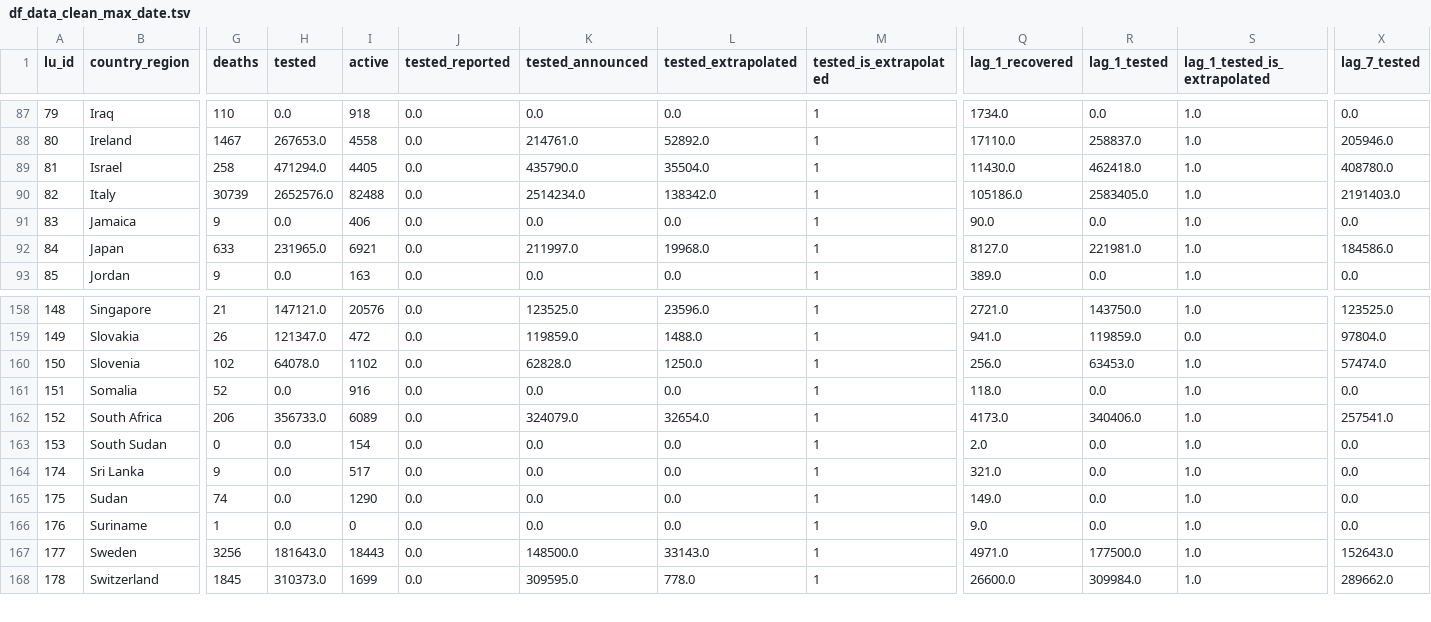
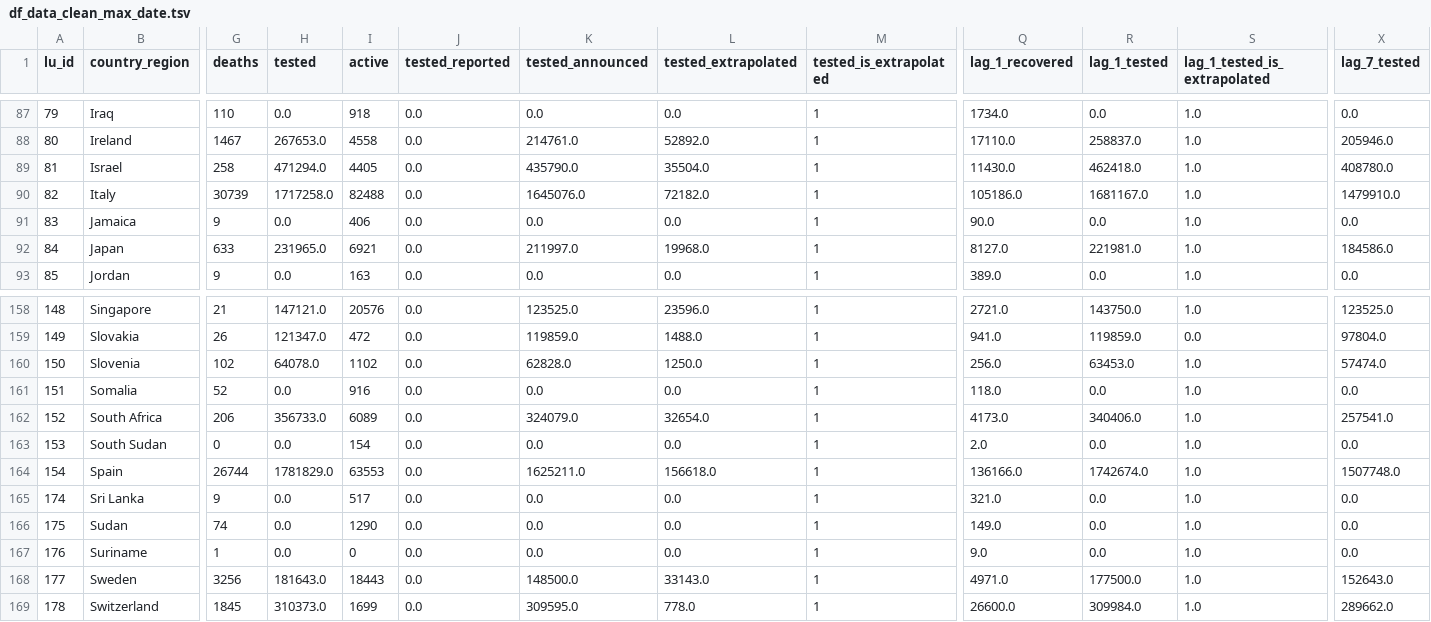
Before and after one commit to v4lue4dded/covid-19, a TSV file: df_data_clean_max_date.tsv, drawn as a sheet; only a part is shown, gaps mark what is left out; rows hold the shown columns only; the diff names each change by its address in the sheet, - before the commit and + after, or states it on an @@ line.

Commit message:
date update: 2020-05-12 13:00:12

```diff
--- a/df_data_clean_max_date.tsv
+++ b/df_data_clean_max_date.tsv
-H90 (tested): 2652576.0
+H90 (tested): 1717258.0
-K90 (tested_announced): 2514234.0
+K90 (tested_announced): 1645076.0
-L90 (tested_extrapolated): 138342.0
+L90 (tested_extrapolated): 72182.0
-R90 (lag_1_tested): 2583405.0
+R90 (lag_1_tested): 1681167.0
-X90 (lag_7_tested): 2191403.0
+X90 (lag_7_tested): 1479910.0
+row 164: 154 | Spain | 26744 | 1781829.0 | 63553 | 0.0 | 1625211.0 | 156618.0 | 1 | 136166.0 | 1742674.0 | 1.0 | 1507748.0
```
Also changed, not shown: 2 other files.
